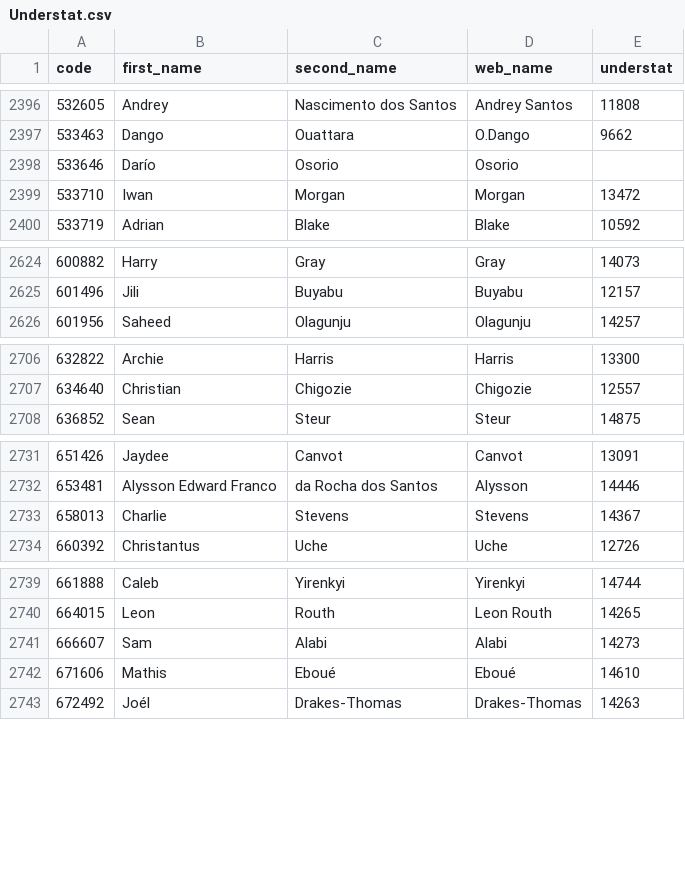
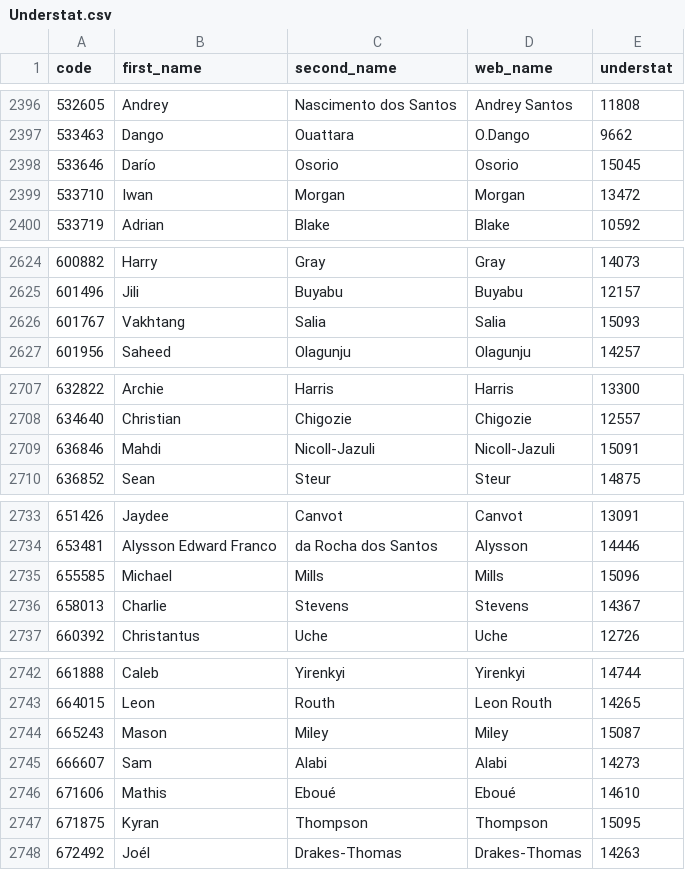
Before and after one commit to ChrisMusson/FPL-ID-Map, a CSV file: Understat.csv, drawn as a sheet; only a part is shown, gaps mark what is left out; the diff covers the shown part only.

```diff
--- a/Understat.csv
+++ b/Understat.csv
@@ -2397,3 +2397,3 @@
 533463,Dango,Ouattara,O.Dango,9662
-533646,Darío,Osorio,Osorio,
+533646,Darío,Osorio,Osorio,15045
 533710,Iwan,Morgan,Morgan,13472
@@ -2625,2 +2625,3 @@
 601496,Jili,Buyabu,Buyabu,12157
+601767,Vakhtang,Salia,Salia,15093
 601956,Saheed,Olagunju,Olagunju,14257
@@ -2707,2 +2708,3 @@
 634640,Christian,Chigozie,Chigozie,12557
+636846,Mahdi,Nicoll-Jazuli,Nicoll-Jazuli,15091
 636852,Sean,Steur,Steur,14875
@@ -2732,2 +2734,3 @@
 653481,Alysson Edward Franco,da Rocha dos Santos,Alysson,14446
+655585,Michael,Mills,Mills,15096
 658013,Charlie,Stevens,Stevens,14367
@@ -2740,4 +2743,6 @@
 664015,Leon,Routh,Leon Routh,14265
+665243,Mason,Miley,Miley,15087
 666607,Sam,Alabi,Alabi,14273
 671606,Mathis,Eboué,Eboué,14610
+671875,Kyran,Thompson,Thompson,15095
 672492,Joél,Drakes-Thomas,Drakes-Thomas,14263
```
Also changed, not shown: 2 edited cells elsewhere in this file, FBRef.csv, FPL/26-27.csv, 4 other files.
